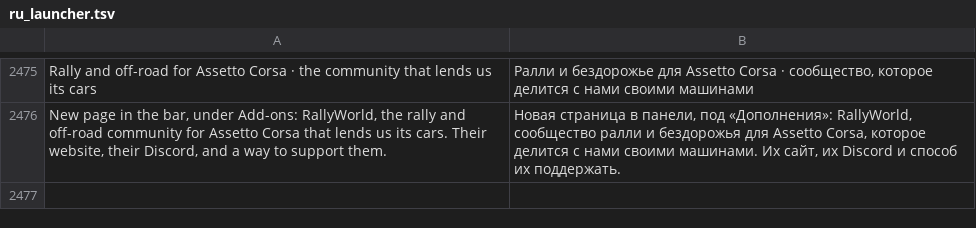
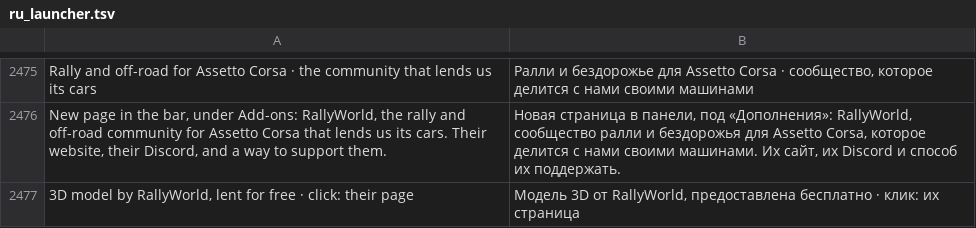
Before and after one commit to Parricidium/MWCoop, a TSV file: run/ru/ru_launcher.tsv, drawn as a sheet; only a part is shown, gaps mark what is left out; the diff names each change by its address in the sheet, - before the commit and + after, or states it on an @@ line.

```diff
--- a/run/ru/ru_launcher.tsv
+++ b/run/ru/ru_launcher.tsv
+row 2477: 3D model by RallyWorld, lent for free · click: their page | Модель 3D от RallyWorld, предоставлена бесплатно · клик: их страница
```
Also changed, not shown: run/ar/ar_launcher.tsv, 8 other files.
